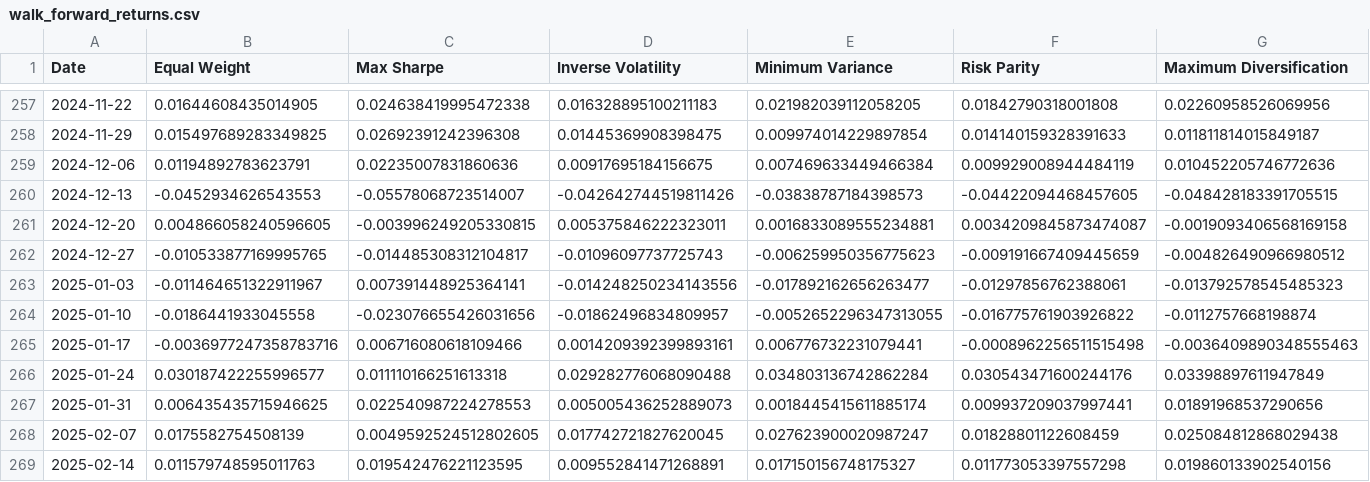
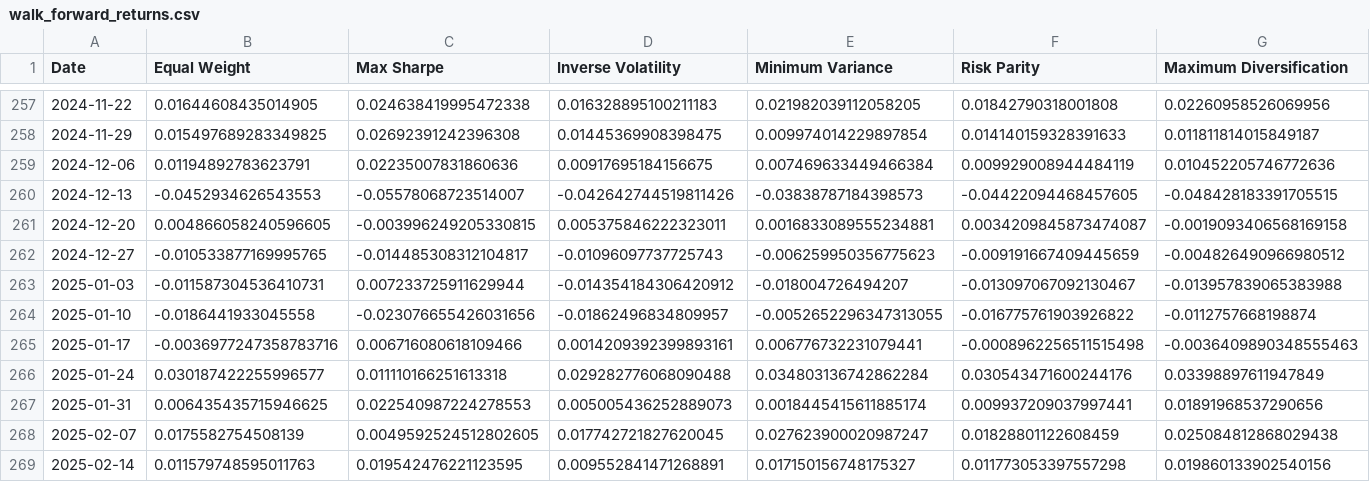
Before and after one commit to XCODESSS/sin_stoks, a CSV file: outputs/portfolio_backtest/walk_forward_returns.csv, drawn as a sheet; only a part is shown, gaps mark what is left out; the diff covers the shown part only; the diff names each change by its address in the sheet, - before the commit and + after, or states it on an @@ line.

```diff
--- a/outputs/portfolio_backtest/walk_forward_returns.csv
+++ b/outputs/portfolio_backtest/walk_forward_returns.csv
-B263 (Equal Weight): -0.011464651322911967
+B263 (Equal Weight): -0.011587304536410731
-C263 (Max Sharpe): 0.007391448925364141
+C263 (Max Sharpe): 0.007233725911629944
-D263 (Inverse Volatility): -0.014248250234143556
+D263 (Inverse Volatility): -0.014354184306420912
-E263 (Minimum Variance): -0.017892162656263477
+E263 (Minimum Variance): -0.018004726494207
-F263 (Risk Parity): -0.01297856762388061
+F263 (Risk Parity): -0.013097067092130467
-G263 (Maximum Diversification): -0.013792578545485323
+G263 (Maximum Diversification): -0.013957839065383988
```
Also changed, not shown: 36 edited cells elsewhere in this file, outputs/portfolio_backtest/walk_forward_values.csv, 1 other file.
